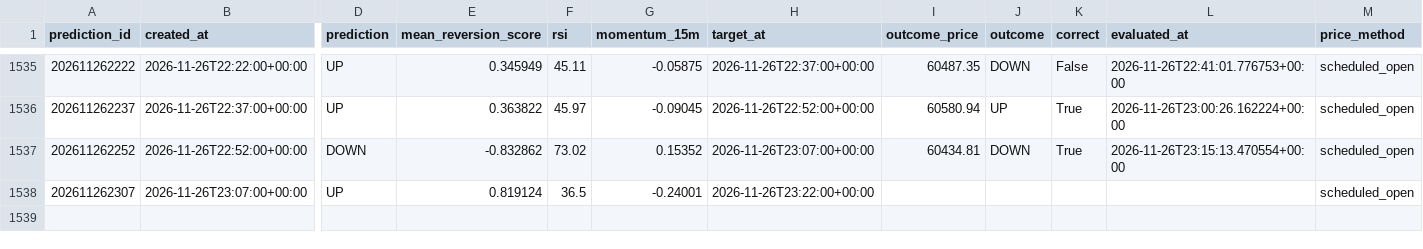
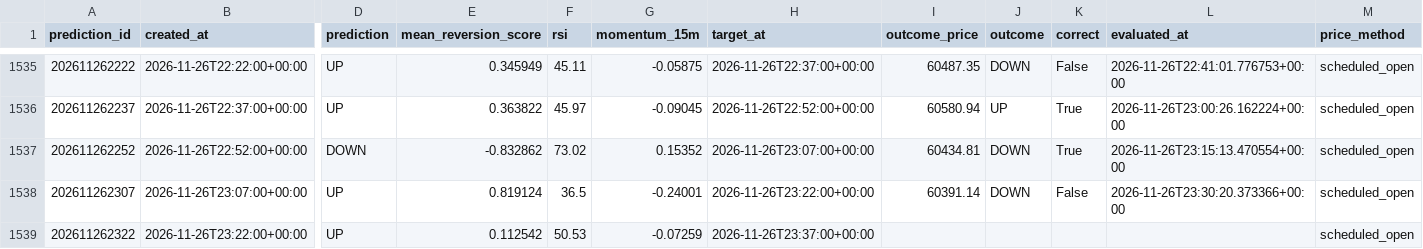
Before and after one commit to UncleJeffaffa/bitcoin-prediction-bot, a CSV file: paper_mean_reversion.csv, drawn as a sheet; only a part is shown, gaps mark what is left out; rows hold the shown columns only; the diff names each change by its address in the sheet, - before the commit and + after, or states it on an @@ line.

```diff
--- a/paper_mean_reversion.csv
+++ b/paper_mean_reversion.csv
-I1538 (outcome_price): (empty)
+I1538 (outcome_price): 60391.14
-J1538 (outcome): (empty)
+J1538 (outcome): DOWN
-K1538 (correct): (empty)
+K1538 (correct): False
-L1538 (evaluated_at): (empty)
+L1538 (evaluated_at): 2026-11-26T23:30:20.373366+00:00
+row 1539: 202611262322 | 2026-11-26T23:22:00+00:00 | UP | 0.112542 | 50.53 | -0.07259 | 2026-11-26T23:37:00+00:00 |  |  |  |  | scheduled_open
```
Also changed, not shown: predictions.csv.
